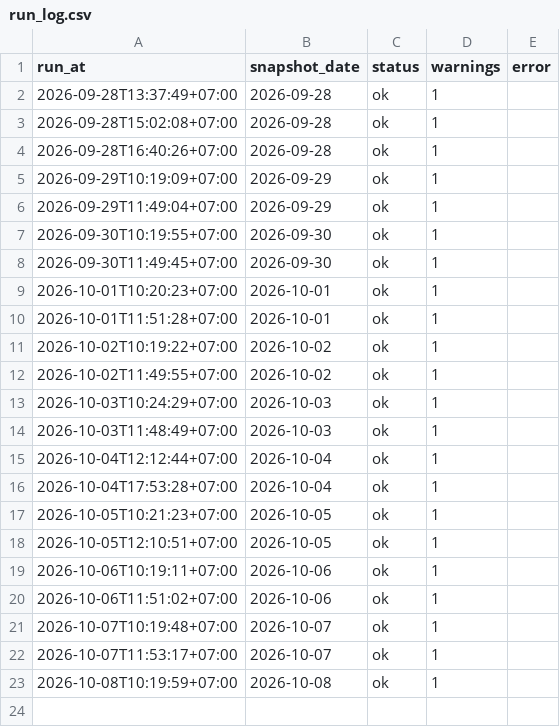
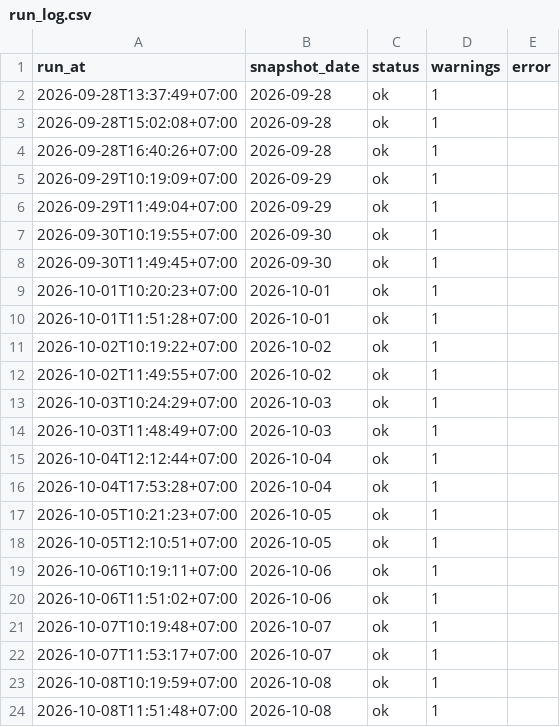
Before and after one commit to anantsrisu-cpu/eppo-oil-price, a CSV file: data/run_log.csv, drawn as a sheet.

```diff
--- a/data/run_log.csv
+++ b/data/run_log.csv
@@ -23 +23,2 @@ run_at,snapshot_date,status,warnings,error
 2026-10-08T10:19:59+07:00,2026-10-08,ok,1,
+2026-10-08T11:51:48+07:00,2026-10-08,ok,1,
```
